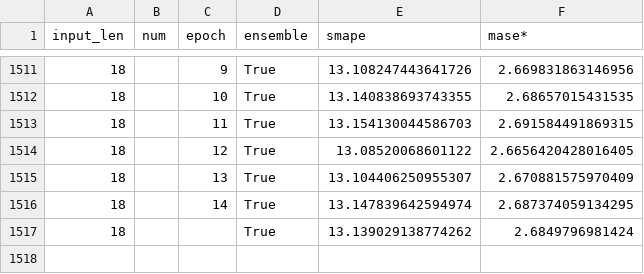
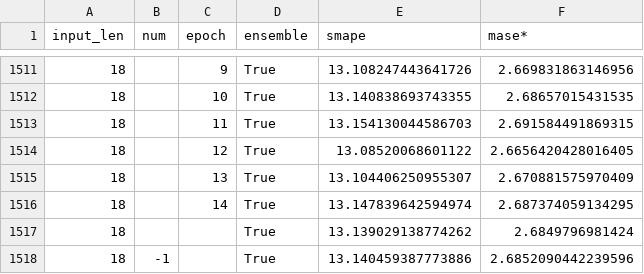
Before and after one commit to djib2011/forecasting-augmentation, a CSV file: reports/benchmark_all_windows/results.csv, drawn as a sheet; only a part is shown, gaps mark what is left out.

Commit message:
Update on 'benchmark_all_windows' experiment

```diff
--- a/reports/benchmark_all_windows/results.csv
+++ b/reports/benchmark_all_windows/results.csv
@@ -1517 +1517,2 @@ input_len,num,epoch,ensemble,smape,mase*
 18,,,True,13.139029138774262,2.6849796981424
+18,-1,,True,13.140459387773886,2.6852090442239596
```
Also changed, not shown: 3 other files.
